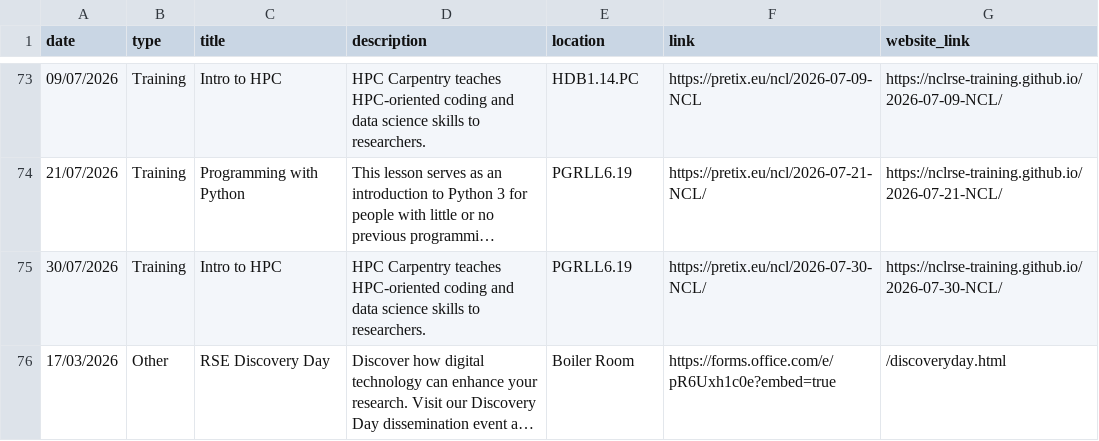
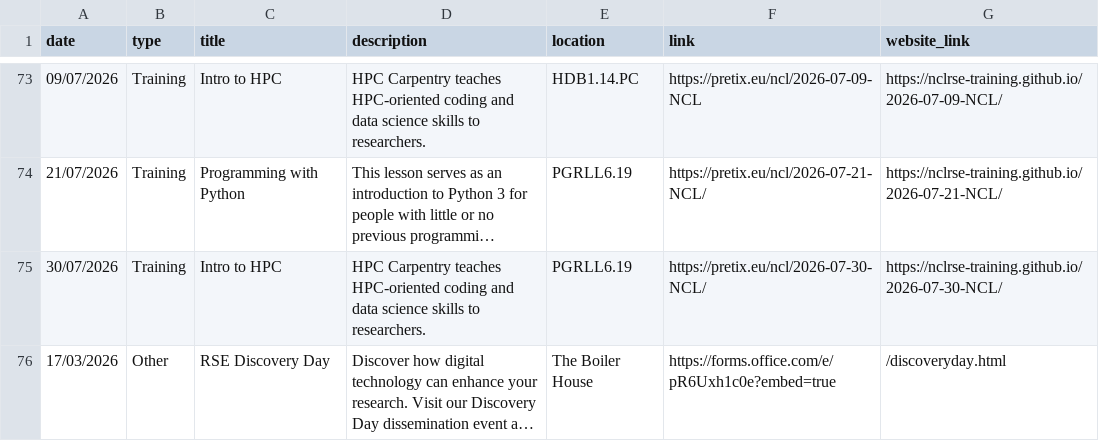
Before and after one commit to NewcastleRSE/rse-team-website, a CSV file: _data/events.csv, drawn as a sheet; only a part is shown, gaps mark what is left out; long unchanged cells end in …; the diff names each change by its address in the sheet, - before the commit and + after, or states it on an @@ line.

Commit message:
Text edit

```diff
--- a/_data/events.csv
+++ b/_data/events.csv
-E76 (location): Boiler Room
+E76 (location): The Boiler House
```
